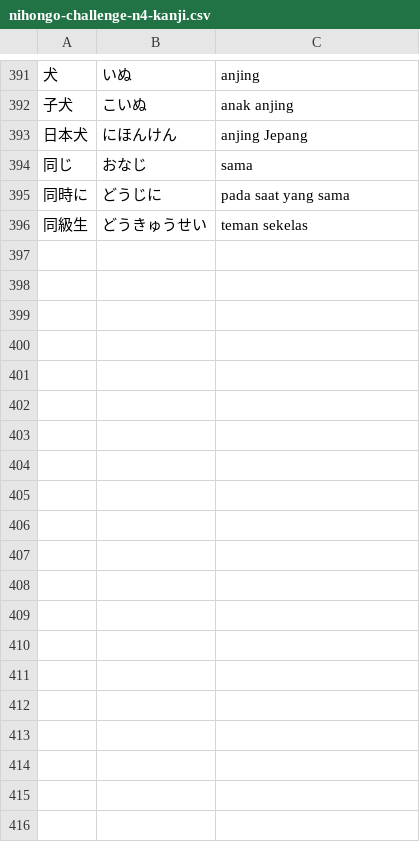
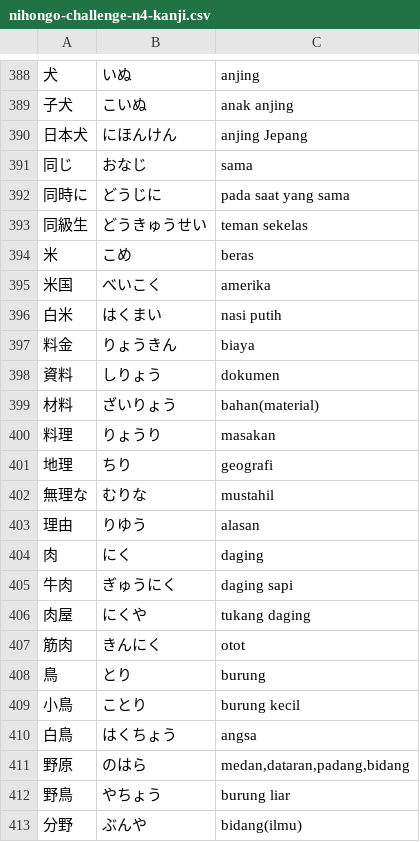
Before and after one commit to moemoe89/simple-quizify, a CSV file: nihongo-challenge-n4-kanji.csv, drawn as a sheet; only a part is shown, gaps mark what is left out; the diff covers the shown part only; the diff names each change by its address in the sheet, - before the commit and + after, or states it on an @@ line.

Commit message:
feat: add more n4 kanji

```diff
--- a/nihongo-challenge-n4-kanji.csv
+++ b/nihongo-challenge-n4-kanji.csv
+row 394: 米 | こめ | beras
+row 395: 米国 | べいこく | amerika
+row 396: 白米 | はくまい | nasi putih
+row 397: 料金 | りょうきん | biaya
+row 398: 資料 | しりょう | dokumen
+row 399: 材料 | ざいりょう | bahan(material)
+row 400: 料理 | りょうり | masakan
+row 401: 地理 | ちり | geografi
+row 402: 無理な | むりな | mustahil
+row 403: 理由 | りゆう | alasan
+row 404: 肉 | にく | daging
+row 405: 牛肉 | ぎゅうにく | daging sapi
+row 406: 肉屋 | にくや | tukang daging
+row 407: 筋肉 | きんにく | otot
+row 408: 鳥 | とり | burung
+row 409: 小鳥 | ことり | burung kecil
+row 410: 白鳥 | はくちょう | angsa
+row 411: 野原 | のはら | medan,dataran,padang,bidang
+row 412: 野鳥 | やちょう | burung liar
+row 413: 分野 | ぶんや | bidang(ilmu)
```
Also changed, not shown: 13 added rows, 3 removed rows and 1 edited cell elsewhere in this file.
